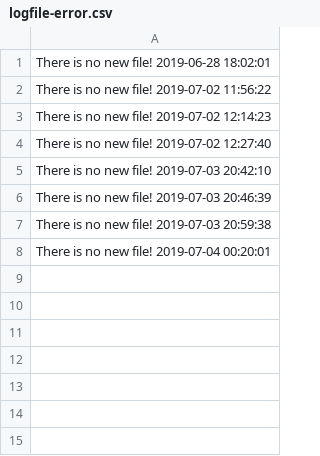
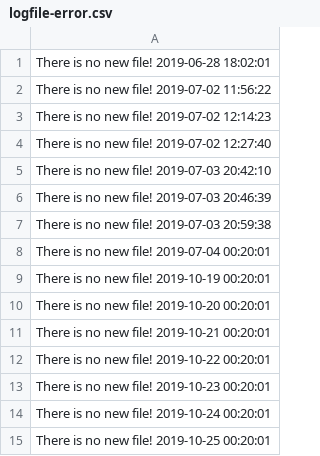
Before and after one commit to gabrielatrindade/send-a-tree, a CSV file: data-sendatree/logfile-error.csv, drawn as a sheet.

Commit message:
new daily data

```diff
--- a/data-sendatree/logfile-error.csv
+++ b/data-sendatree/logfile-error.csv
@@ -8 +8,8 @@ There is no new file! 2019-07-03 20:59:38
 There is no new file! 2019-07-04 00:20:01
+There is no new file! 2019-10-19 00:20:01
+There is no new file! 2019-10-20 00:20:01
+There is no new file! 2019-10-21 00:20:01
+There is no new file! 2019-10-22 00:20:01
+There is no new file! 2019-10-23 00:20:01
+There is no new file! 2019-10-24 00:20:01
+There is no new file! 2019-10-25 00:20:01
```
Also changed, not shown: 8 other files.
